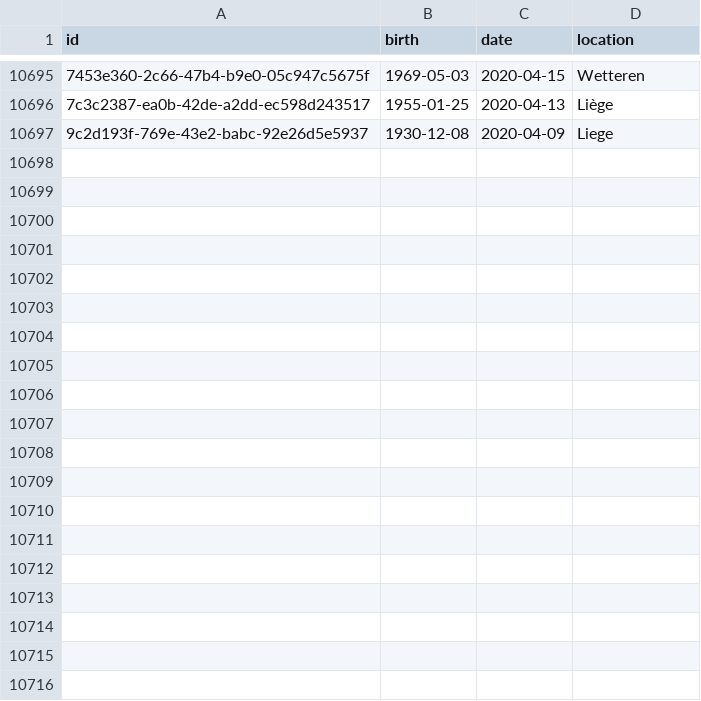
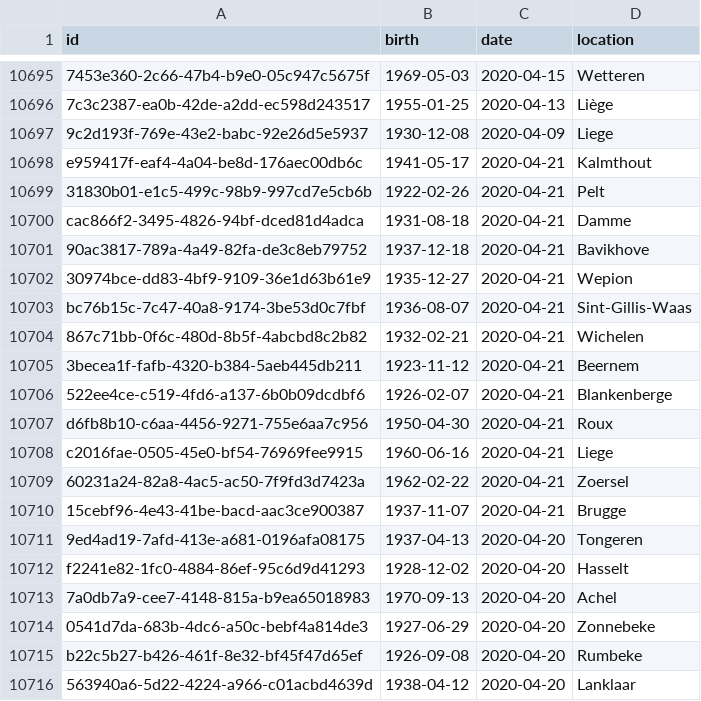
Before and after one commit to pschaus/covidbe-opendata, a CSV file: static/csv/dansnopensees.csv, drawn as a sheet; only a part is shown, gaps mark what is left out; the diff covers the shown part only; the diff names each change by its address in the sheet, - before the commit and + after, or states it on an @@ line.

Commit message:
obituary new data, new graph, new explanation

```diff
--- a/static/csv/dansnopensees.csv
+++ b/static/csv/dansnopensees.csv
+row 10698: e959417f-eaf4-4a04-be8d-176aec00db6c | 1941-05-17 | 2020-04-21 | Kalmthout
+row 10699: 31830b01-e1c5-499c-98b9-997cd7e5cb6b | 1922-02-26 | 2020-04-21 | Pelt
+row 10700: cac866f2-3495-4826-94bf-dced81d4adca | 1931-08-18 | 2020-04-21 | Damme
+row 10701: 90ac3817-789a-4a49-82fa-de3c8eb79752 | 1937-12-18 | 2020-04-21 | Bavikhove
+row 10702: 30974bce-dd83-4bf9-9109-36e1d63b61e9 | 1935-12-27 | 2020-04-21 | Wepion
+row 10703: bc76b15c-7c47-40a8-9174-3be53d0c7fbf | 1936-08-07 | 2020-04-21 | Sint-Gillis-Waas
+row 10704: 867c71bb-0f6c-480d-8b5f-4abcbd8c2b82 | 1932-02-21 | 2020-04-21 | Wichelen
+row 10705: 3becea1f-fafb-4320-b384-5aeb445db211 | 1923-11-12 | 2020-04-21 | Beernem
+row 10706: 522ee4ce-c519-4fd6-a137-6b0b09dcdbf6 | 1926-02-07 | 2020-04-21 | Blankenberge
+row 10707: d6fb8b10-c6aa-4456-9271-755e6aa7c956 | 1950-04-30 | 2020-04-21 | Roux
+row 10708: c2016fae-0505-45e0-bf54-76969fee9915 | 1960-06-16 | 2020-04-21 | Liege
+row 10709: 60231a24-82a8-4ac5-ac50-7f9fd3d7423a | 1962-02-22 | 2020-04-21 | Zoersel
+row 10710: 15cebf96-4e43-41be-bacd-aac3ce900387 | 1937-11-07 | 2020-04-21 | Brugge
+row 10711: 9ed4ad19-7afd-413e-a681-0196afa08175 | 1937-04-13 | 2020-04-20 | Tongeren
+row 10712: f2241e82-1fc0-4884-86ef-95c6d9d41293 | 1928-12-02 | 2020-04-20 | Hasselt
+row 10713: 7a0db7a9-cee7-4148-815a-b9ea65018983 | 1970-09-13 | 2020-04-20 | Achel
+row 10714: 0541d7da-683b-4dc6-a50c-bebf4a814de3 | 1927-06-29 | 2020-04-20 | Zonnebeke
+row 10715: b22c5b27-b426-461f-8e32-bf45f47d65ef | 1926-09-08 | 2020-04-20 | Rumbeke
+row 10716: 563940a6-5d22-4224-a966-c01acbd4639d | 1938-04-12 | 2020-04-20 | Lanklaar
```
Also changed, not shown: 27 added rows and 2 edited cells elsewhere in this file, static/csv/be-covid-timeseries.csv, static/csv/traffic/BE/MAPS.csv, 10 other files.
